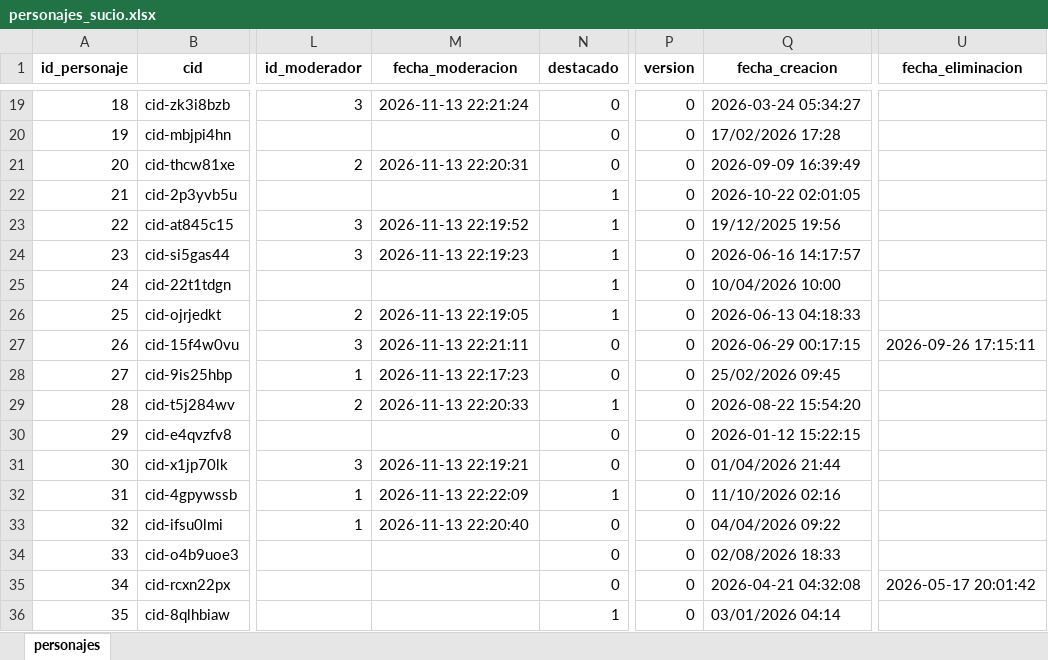
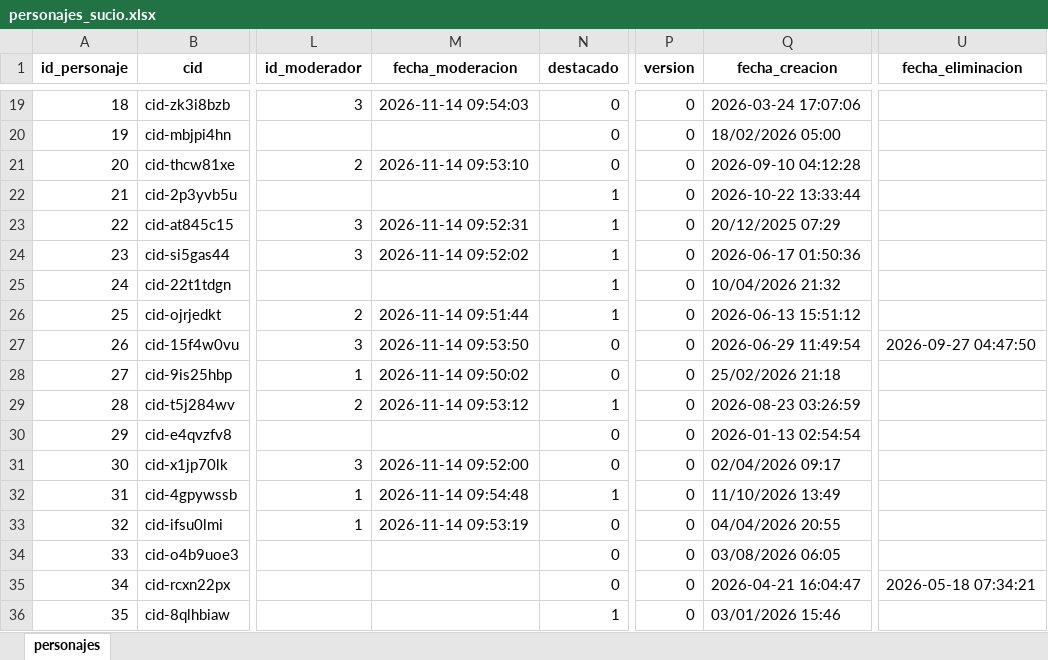
Before and after one commit to vash456/simulaciones_proyecto_integrador, an Excel workbook: data/crudo/personajes_sucio.xlsx, sheet personajes, drawn as a sheet; only a part is shown, gaps mark what is left out; values as stored, in another font and other column widths than the file's, no borders; the diff covers the shown part only; the diff names each change by its address in the sheet, - before the commit and + after, or states it on an @@ line.

```diff
--- a/data/crudo/personajes_sucio.xlsx (sheet personajes)
+++ b/data/crudo/personajes_sucio.xlsx (sheet personajes)
-M19 (fecha_moderacion): 2026-11-13 22:21:24
+M19 (fecha_moderacion): 2026-11-14 09:54:03
-Q19 (fecha_creacion): 2026-03-24 05:34:27
+Q19 (fecha_creacion): 2026-03-24 17:07:06
-Q20 (fecha_creacion): 17/02/2026 17:28
+Q20 (fecha_creacion): 18/02/2026 05:00
-M21 (fecha_moderacion): 2026-11-13 22:20:31
+M21 (fecha_moderacion): 2026-11-14 09:53:10
-Q21 (fecha_creacion): 2026-09-09 16:39:49
+Q21 (fecha_creacion): 2026-09-10 04:12:28
-Q22 (fecha_creacion): 2026-10-22 02:01:05
+Q22 (fecha_creacion): 2026-10-22 13:33:44
-M23 (fecha_moderacion): 2026-11-13 22:19:52
+M23 (fecha_moderacion): 2026-11-14 09:52:31
-Q23 (fecha_creacion): 19/12/2025 19:56
+Q23 (fecha_creacion): 20/12/2025 07:29
-M24 (fecha_moderacion): 2026-11-13 22:19:23
+M24 (fecha_moderacion): 2026-11-14 09:52:02
-Q24 (fecha_creacion): 2026-06-16 14:17:57
+Q24 (fecha_creacion): 2026-06-17 01:50:36
-Q25 (fecha_creacion): 10/04/2026 10:00
+Q25 (fecha_creacion): 10/04/2026 21:32
-M26 (fecha_moderacion): 2026-11-13 22:19:05
+M26 (fecha_moderacion): 2026-11-14 09:51:44
-Q26 (fecha_creacion): 2026-06-13 04:18:33
+Q26 (fecha_creacion): 2026-06-13 15:51:12
-M27 (fecha_moderacion): 2026-11-13 22:21:11
+M27 (fecha_moderacion): 2026-11-14 09:53:50
-Q27 (fecha_creacion): 2026-06-29 00:17:15
+Q27 (fecha_creacion): 2026-06-29 11:49:54
-U27 (fecha_eliminacion): 2026-09-26 17:15:11
+U27 (fecha_eliminacion): 2026-09-27 04:47:50
-M28 (fecha_moderacion): 2026-11-13 22:17:23
+M28 (fecha_moderacion): 2026-11-14 09:50:02
-Q28 (fecha_creacion): 25/02/2026 09:45
+Q28 (fecha_creacion): 25/02/2026 21:18
-M29 (fecha_moderacion): 2026-11-13 22:20:33
+M29 (fecha_moderacion): 2026-11-14 09:53:12
-Q29 (fecha_creacion): 2026-08-22 15:54:20
+Q29 (fecha_creacion): 2026-08-23 03:26:59
-Q30 (fecha_creacion): 2026-01-12 15:22:15
+Q30 (fecha_creacion): 2026-01-13 02:54:54
-M31 (fecha_moderacion): 2026-11-13 22:19:21
+M31 (fecha_moderacion): 2026-11-14 09:52:00
-Q31 (fecha_creacion): 01/04/2026 21:44
+Q31 (fecha_creacion): 02/04/2026 09:17
-M32 (fecha_moderacion): 2026-11-13 22:22:09
+M32 (fecha_moderacion): 2026-11-14 09:54:48
-Q32 (fecha_creacion): 11/10/2026 02:16
+Q32 (fecha_creacion): 11/10/2026 13:49
-M33 (fecha_moderacion): 2026-11-13 22:20:40
+M33 (fecha_moderacion): 2026-11-14 09:53:19
-Q33 (fecha_creacion): 04/04/2026 09:22
+Q33 (fecha_creacion): 04/04/2026 20:55
-Q34 (fecha_creacion): 02/08/2026 18:33
+Q34 (fecha_creacion): 03/08/2026 06:05
-Q35 (fecha_creacion): 2026-04-21 04:32:08
+Q35 (fecha_creacion): 2026-04-21 16:04:47
-U35 (fecha_eliminacion): 2026-05-17 20:01:42
+U35 (fecha_eliminacion): 2026-05-18 07:34:21
-Q36 (fecha_creacion): 03/01/2026 04:14
+Q36 (fecha_creacion): 03/01/2026 15:46
```
Also changed, not shown: 1435 edited cells elsewhere in this sheet, 38 other files.
